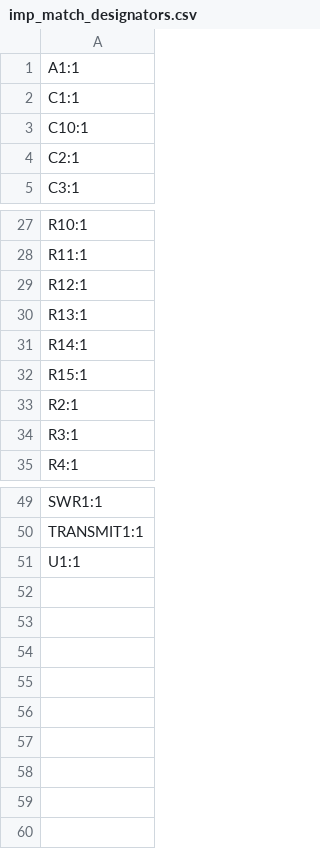
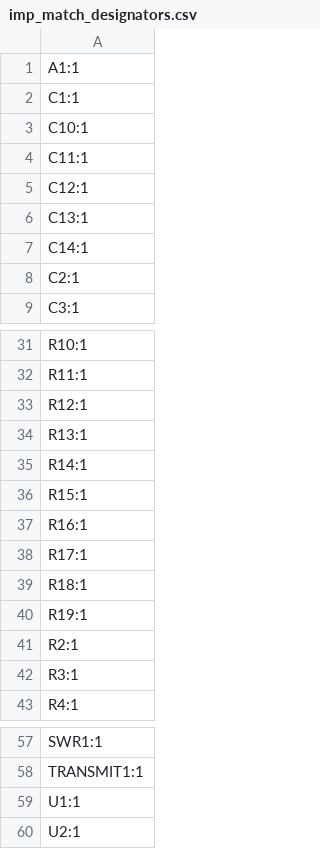
Before and after one commit to hacker-fab/impedance-matcher, a CSV file: hardware/PCB/production/imp_match_designators.csv, drawn as a sheet; only a part is shown, gaps mark what is left out.

```diff
--- a/hardware/PCB/production/imp_match_designators.csv
+++ b/hardware/PCB/production/imp_match_designators.csv
@@ -3,2 +3,6 @@ C1:1
 C10:1
+C11:1
+C12:1
+C13:1
+C14:1
 C2:1
@@ -32,2 +36,6 @@ R14:1
 R15:1
+R16:1
+R17:1
+R18:1
+R19:1
 R2:1
@@ -51 +59,2 @@ TRANSMIT1:1
 U1:1
+U2:1
```
Also changed, not shown: hardware/PCB/production/imp_match_bom.csv, hardware/PCB/production/imp_match_positions.csv, 35 other files.
